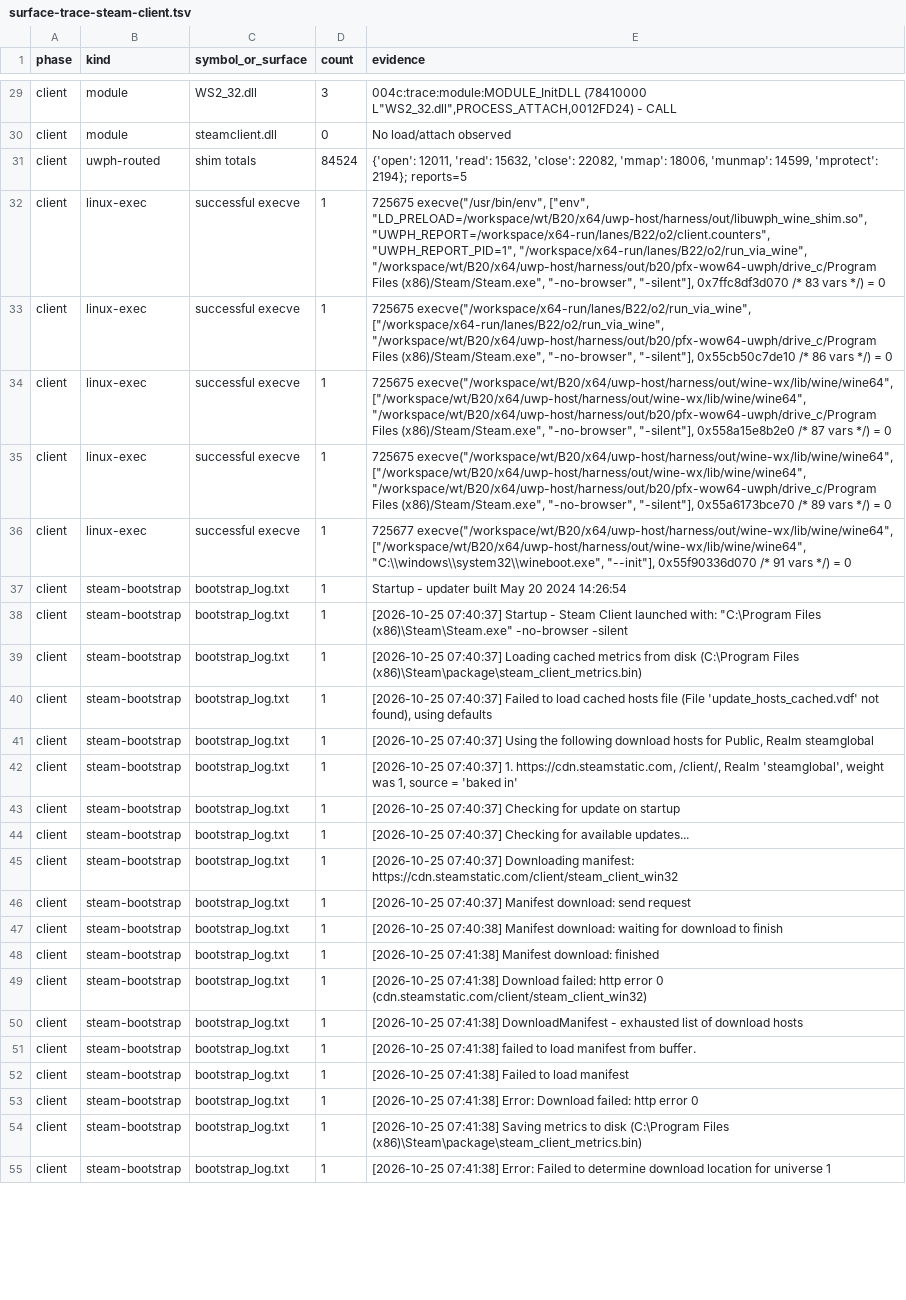
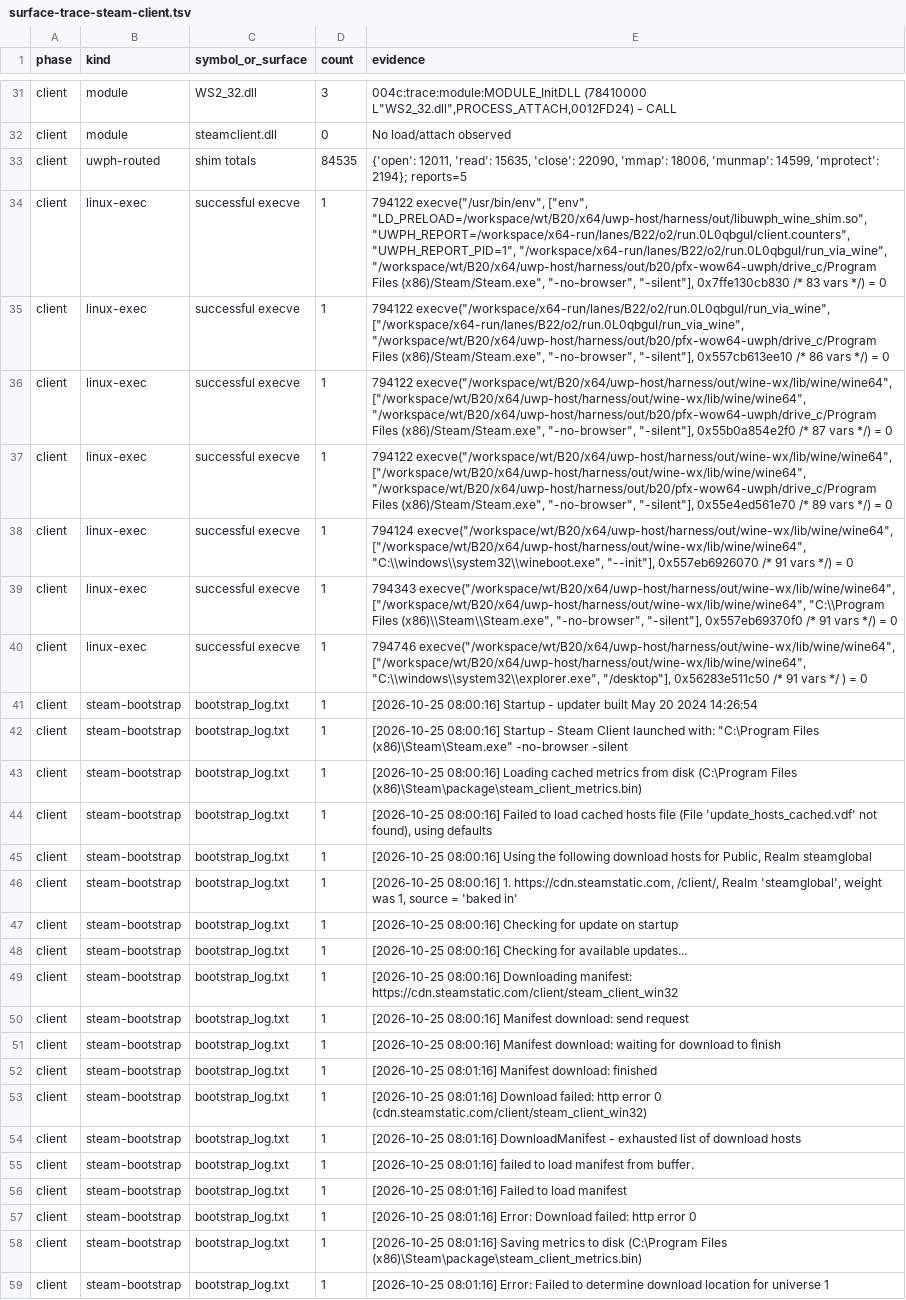
Before and after one commit to jobucaldas/Boxedwine-xbox-64, a TSV file: x64/uwp-host/harness/surface-trace-steam-client.tsv, drawn as a sheet; only a part is shown, gaps mark what is left out; addresses are those after the commit; the diff covers the shown part only; the diff names each change by its address in the sheet, - before the commit and + after, or states it on an @@ line.

Commit message:
x64-spike-B22 B22-O2 review fixes (codex)
Fix B22 O2 evidence reproducibility by isolating each THROUGH-uwph launch in a fresh evidence directory, extracting only newly appended bootstrap bytes from the selected prefix, and reconstructing strace unfinished/resumed execve results by PID; add collector regression coverage, refresh the Steam trace and 55-second Xvfb video, and document the final 5/0 net probe and bootstrap HTTP failure with passing exact O2 validation.

```diff
--- a/x64/uwp-host/harness/surface-trace-steam-client.tsv
+++ b/x64/uwp-host/harness/surface-trace-steam-client.tsv
-D33 (count): 84524
+D33 (count): 84535
-E33 (evidence): …12011, 'read': 15632, 'close': 22082, 'mmap': 18006,…
+E33 (evidence): …12011, 'read': 15635, 'close': 22090, 'mmap': 18006,…
-E34 (evidence): 725675 execve("/usr/bin/env", ["env", "LD_PRELOAD=/workspace/wt/B20/x64/uwp-host/harness/out/libuwph_wine_shim.so", "UWPH_REPORT=/workspace/x64-run/lanes/B22/o2/client.counters", "UWPH_REPORT_PID=1", "/workspace/x64-run/lanes/B22/o2/run_via_wine", "/workspace/wt/B20/x64/uwp-host/harness/out/b20/pfx-wow64-uwph/drive_c/Program Files (x86)/Steam/Steam.exe", "-no-browser", "-silent"], 0x7ffc8df3d070 /* 83…
+E34 (evidence): 794122 execve("/usr/bin/env", ["env", "LD_PRELOAD=/workspace/wt/B20/x64/uwp-host/harness/out/libuwph_wine_shim.so", "UWPH_REPORT=/workspace/x64-run/lanes/B22/o2/run.0L0qbguI/client.counters", "UWPH_REPORT_PID=1", "/workspace/x64-run/lanes/B22/o2/run.0L0qbguI/run_via_wine", "/workspace/wt/B20/x64/uwp-host/harness/out/b20/pfx-wow64-uwph/drive_c/Program Files (x86)/Steam/Steam.exe", "-no-browser", "-silent"], 0x7ffe130cb830 /* 83…
-E35 (evidence): 725675 execve("/workspace/x64-run/lanes/B22/o2/run_via_wine", ["/workspace/x64-run/lanes/B22/o2/run_via_wine", "/workspace/wt/B20/x64/uwp-host/harness/out/b20/pfx-wow64-uwph/drive_c/Program Files (x86)/Steam/Steam.exe", "-no-browser", "-silent"], 0x55cb50c7de10 /* 86…
+E35 (evidence): 794122 execve("/workspace/x64-run/lanes/B22/o2/run.0L0qbguI/run_via_wine", ["/workspace/x64-run/lanes/B22/o2/run.0L0qbguI/run_via_wine", "/workspace/wt/B20/x64/uwp-host/harness/out/b20/pfx-wow64-uwph/drive_c/Program Files (x86)/Steam/Steam.exe", "-no-browser", "-silent"], 0x557cb613ee10 /* 86…
-E36 (evidence): 725675 execve("/workspace/wt/B20/x64/uwp-host/harness/out/wine-wx/lib/wine/wine64", ["/workspace/wt/B20/x64/uwp-host/harness/out/wine-wx/lib/wine/wine64", "/workspace/wt/B20/x64/uwp-host/harness/out/b20/pfx-wow64-uwph/drive_c/Program Files (x86)/Steam/Steam.exe", "-no-browser", "-silent"], 0x558a15e8b2e0 /* 87…
+E36 (evidence): 794122 execve("/workspace/wt/B20/x64/uwp-host/harness/out/wine-wx/lib/wine/wine64", ["/workspace/wt/B20/x64/uwp-host/harness/out/wine-wx/lib/wine/wine64", "/workspace/wt/B20/x64/uwp-host/harness/out/b20/pfx-wow64-uwph/drive_c/Program Files (x86)/Steam/Steam.exe", "-no-browser", "-silent"], 0x55b0a854e2f0 /* 87…
-E37 (evidence): 725675 execve("/workspace/wt/B20/x64/uwp-host/harness/out/wine-wx/lib/wine/wine64", ["/workspace/wt/B20/x64/uwp-host/harness/out/wine-wx/lib/wine/wine64", "/workspace/wt/B20/x64/uwp-host/harness/out/b20/pfx-wow64-uwph/drive_c/Program Files (x86)/Steam/Steam.exe", "-no-browser", "-silent"], 0x55a6173bce70 /* 89…
+E37 (evidence): 794122 execve("/workspace/wt/B20/x64/uwp-host/harness/out/wine-wx/lib/wine/wine64", ["/workspace/wt/B20/x64/uwp-host/harness/out/wine-wx/lib/wine/wine64", "/workspace/wt/B20/x64/uwp-host/harness/out/b20/pfx-wow64-uwph/drive_c/Program Files (x86)/Steam/Steam.exe", "-no-browser", "-silent"], 0x55e4ed561e70 /* 89…
+row 38: client | linux-exec | successful execve | 1 | 794124 execve("/workspace/wt/B20/x64/uwp-host/harness/out/wine-wx/lib/wine/wine64", ["/workspace/wt/B20/x64/uwp-host/harness/out/wine-wx/lib/wine/wine64", "C:\\windows\\system32\\wineboot.exe", "--init"], 0x557eb6926070 /* 91 vars */) = 0
+row 39: client | linux-exec | successful execve | 1 | 794343 execve("/workspace/wt/B20/x64/uwp-host/harness/out/wine-wx/lib/wine/wine64", ["/workspace/wt/B20/x64/uwp-host/harness/out/wine-wx/lib/wine/wine64", "C:\\Program Files (x86)\\Steam\\Steam.exe", "-no-browser", "-silent"], 0x557eb69370f0 /* 91 vars */) = 0
-E40 (evidence): 725677 execve("/workspace/wt/B20/x64/uwp-host/harness/out/wine-wx/lib/wine/wine64", ["/workspace/wt/B20/x64/uwp-host/harness/out/wine-wx/lib/wine/wine64", "C:\\windows\\system32\\wineboot.exe", "--init"], 0x55f90336d070 /* 91 vars */) = 0
+E40 (evidence): 794746 execve("/workspace/wt/B20/x64/uwp-host/harness/out/wine-wx/lib/wine/wine64", ["/workspace/wt/B20/x64/uwp-host/harness/out/wine-wx/lib/wine/wine64", "C:\\windows\\system32\\explorer.exe", "/desktop"], 0x56283e511c50 /* 91 vars */ ) = 0
-E41 (evidence): Startup -…
+E41 (evidence): [2026-10-25 08:00:16] Startup -…
-E42 (evidence): [2026-10-25 07:40:37] Startup -…
+E42 (evidence): [2026-10-25 08:00:16] Startup -…
-E43 (evidence): [2026-10-25 07:40:37] Loading cached…
+E43 (evidence): [2026-10-25 08:00:16] Loading cached…
-E44 (evidence): [2026-10-25 07:40:37] Failed to…
+E44 (evidence): [2026-10-25 08:00:16] Failed to…
-E45 (evidence): [2026-10-25 07:40:37] Using the…
+E45 (evidence): [2026-10-25 08:00:16] Using the…
-E46 (evidence): [2026-10-25 07:40:37] 1. https://cdn.steamstatic.com,…
+E46 (evidence): [2026-10-25 08:00:16] 1. https://cdn.steamstatic.com,…
-E47 (evidence): [2026-10-25 07:40:37] Checking for…
+E47 (evidence): [2026-10-25 08:00:16] Checking for…
-E48 (evidence): [2026-10-25 07:40:37] Checking for…
+E48 (evidence): [2026-10-25 08:00:16] Checking for…
-E49 (evidence): [2026-10-25 07:40:37] Downloading manifest:…
+E49 (evidence): [2026-10-25 08:00:16] Downloading manifest:…
-E50 (evidence): [2026-10-25 07:40:37] Manifest download:…
+E50 (evidence): [2026-10-25 08:00:16] Manifest download:…
-E51 (evidence): [2026-10-25 07:40:38] Manifest download:…
+E51 (evidence): [2026-10-25 08:00:16] Manifest download:…
-E52 (evidence): [2026-10-25 07:41:38] Manifest download:…
+E52 (evidence): [2026-10-25 08:01:16] Manifest download:…
-E53 (evidence): [2026-10-25 07:41:38] Download failed:…
+E53 (evidence): [2026-10-25 08:01:16] Download failed:…
-E54 (evidence): [2026-10-25 07:41:38] DownloadManifest -…
+E54 (evidence): [2026-10-25 08:01:16] DownloadManifest -…
-E55 (evidence): [2026-10-25 07:41:38] failed to…
+E55 (evidence): [2026-10-25 08:01:16] failed to…
-E56 (evidence): [2026-10-25 07:41:38] Failed to load manifest
+E56 (evidence): [2026-10-25 08:01:16] Failed to load manifest
-E57 (evidence): [2026-10-25 07:41:38] Error: Download…
+E57 (evidence): [2026-10-25 08:01:16] Error: Download…
-E58 (evidence): [2026-10-25 07:41:38] Saving metrics…
+E58 (evidence): [2026-10-25 08:01:16] Saving metrics…
-E59 (evidence): [2026-10-25 07:41:38] Error: Failed…
+E59 (evidence): [2026-10-25 08:01:16] Error: Failed…
```
Also changed, not shown: 2 added rows and 20 edited cells elsewhere in this file, 4 other files.
